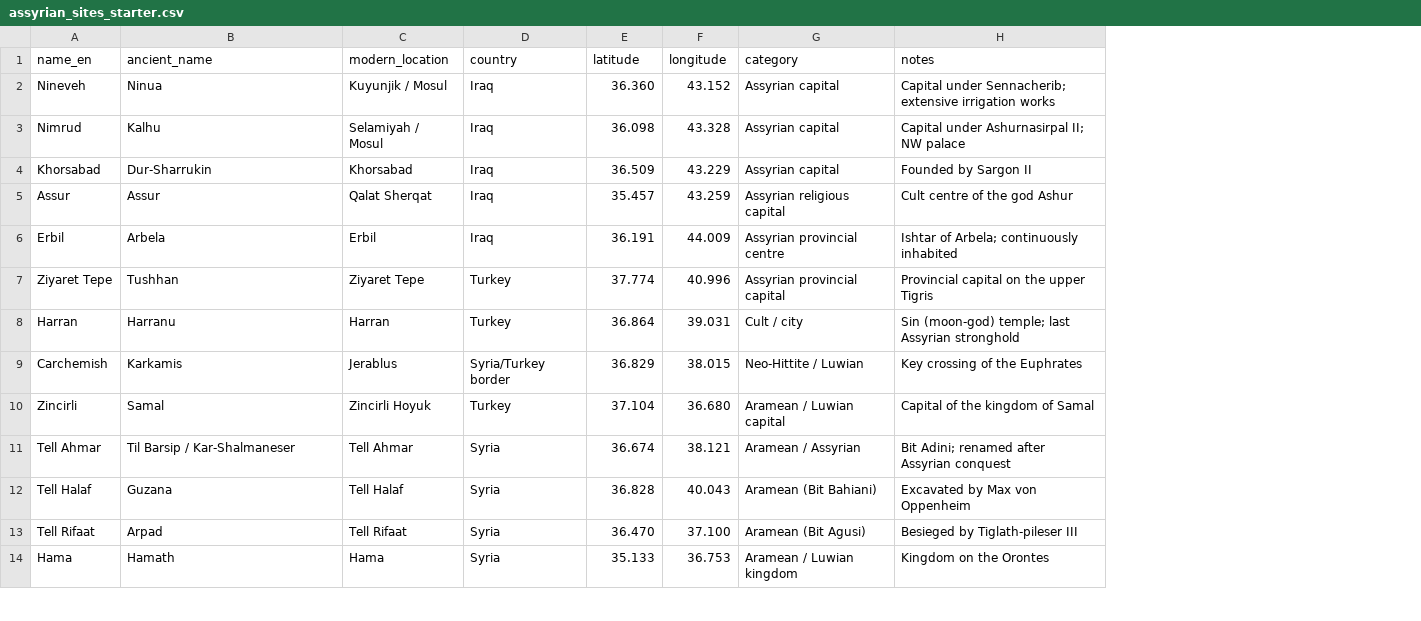
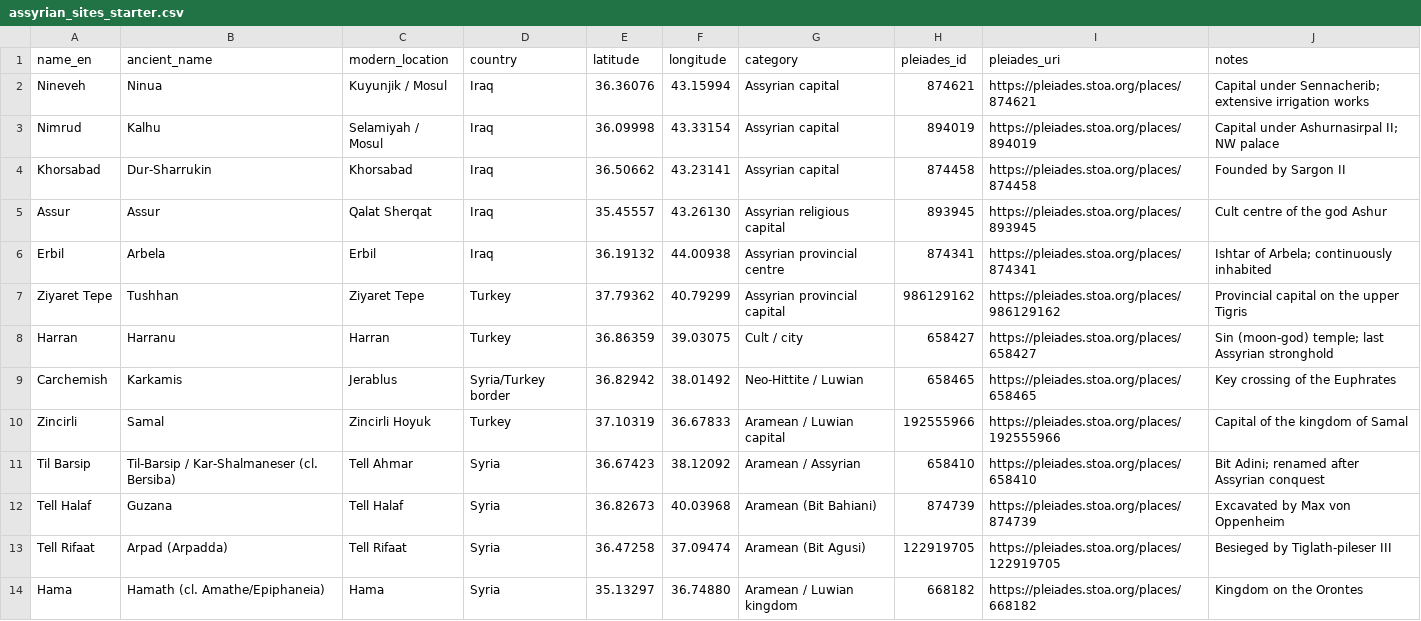
Before and after one commit to shaigordin/space-empires, a CSV file: datasets/assyrian_sites_starter.csv, drawn as a sheet; only a part is shown; the diff covers the shown part only; the diff names each change by its address in the sheet, - before the commit and + after, or states it on an @@ line.

```diff
--- a/datasets/assyrian_sites_starter.csv
+++ b/datasets/assyrian_sites_starter.csv
+column H (pleiades_id), rows 2-14: 874621 | 894019 | 874458 | 893945 | 874341 | 986129162 | 658427 | 658465 | 192555966 | 658410 | 874739 | 122919705 | 668182
+column I (pleiades_uri), rows 2-14: https://pleiades.stoa.org/places/874621 | https://pleiades.stoa.org/places/894019 | https://pleiades.stoa.org/places/874458 | https://pleiades.stoa.org/places/893945 | https://pleiades.stoa.org/places/874341 | https://pleiades.stoa.org/places/986129162 | https://pleiades.stoa.org/places/658427 | https://pleiades.stoa.org/places/658465 | https://pleiades.stoa.org/places/192555966 | https://pleiades.stoa.org/places/658410 | https://pleiades.stoa.org/places/874739 | https://pleiades.stoa.org/places/122919705 | https://pleiades.stoa.org/places/668182
-E2 (latitude): 36.360
+E2 (latitude): 36.36076
-F2 (longitude): 43.152
+F2 (longitude): 43.15994
-E3 (latitude): 36.098
+E3 (latitude): 36.09998
-F3 (longitude): 43.328
+F3 (longitude): 43.33154
-E4 (latitude): 36.509
+E4 (latitude): 36.50662
-F4 (longitude): 43.229
+F4 (longitude): 43.23141
-E5 (latitude): 35.457
+E5 (latitude): 35.45557
-F5 (longitude): 43.259
+F5 (longitude): 43.26130
-E6 (latitude): 36.191
+E6 (latitude): 36.19132
-F6 (longitude): 44.009
+F6 (longitude): 44.00938
-E7 (latitude): 37.774
+E7 (latitude): 37.79362
-F7 (longitude): 40.996
+F7 (longitude): 40.79299
-E8 (latitude): 36.864
+E8 (latitude): 36.86359
-F8 (longitude): 39.031
+F8 (longitude): 39.03075
-E9 (latitude): 36.829
+E9 (latitude): 36.82942
-F9 (longitude): 38.015
+F9 (longitude): 38.01492
-E10 (latitude): 37.104
+E10 (latitude): 37.10319
-F10 (longitude): 36.680
+F10 (longitude): 36.67833
-A11 (name_en): Tell Ahmar
+A11 (name_en): Til Barsip
-B11 (ancient_name): Til Barsip / Kar-Shalmaneser
+B11 (ancient_name): Til-Barsip / Kar-Shalmaneser (cl. Bersiba)
-E11 (latitude): 36.674
+E11 (latitude): 36.67423
-F11 (longitude): 38.121
+F11 (longitude): 38.12092
-E12 (latitude): 36.828
+E12 (latitude): 36.82673
-F12 (longitude): 40.043
+F12 (longitude): 40.03968
-B13 (ancient_name): Arpad
+B13 (ancient_name): Arpad (Arpadda)
-E13 (latitude): 36.470
+E13 (latitude): 36.47258
-F13 (longitude): 37.100
+F13 (longitude): 37.09474
-B14 (ancient_name): Hamath
+B14 (ancient_name): Hamath (cl. Amathe/Epiphaneia)
-E14 (latitude): 35.133
+E14 (latitude): 35.13297
-F14 (longitude): 36.753
+F14 (longitude): 36.74880
```
Also changed, not shown: 9 edited cells elsewhere in this file, docs/datasets/assyrian_sites_starter.csv, 4 other files.
